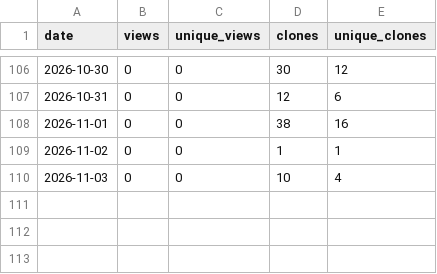
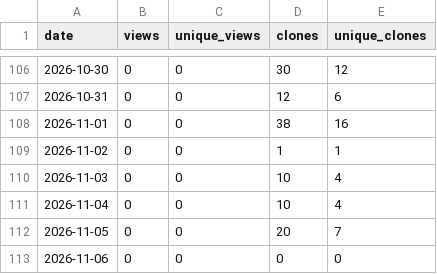
Before and after one commit to thabogabe/sa-fresh-produce-market-analysis, a CSV file: github_traffic_log.csv, drawn as a sheet; only a part is shown, gaps mark what is left out; the diff names each change by its address in the sheet, - before the commit and + after, or states it on an @@ line.

Commit message:
Log GitHub traffic through 2026-11-07

```diff
--- a/github_traffic_log.csv
+++ b/github_traffic_log.csv
+row 111: 2026-11-04 | 0 | 0 | 10 | 4
+row 112: 2026-11-05 | 0 | 0 | 20 | 7
+row 113: 2026-11-06 | 0 | 0 | 0 | 0
```
